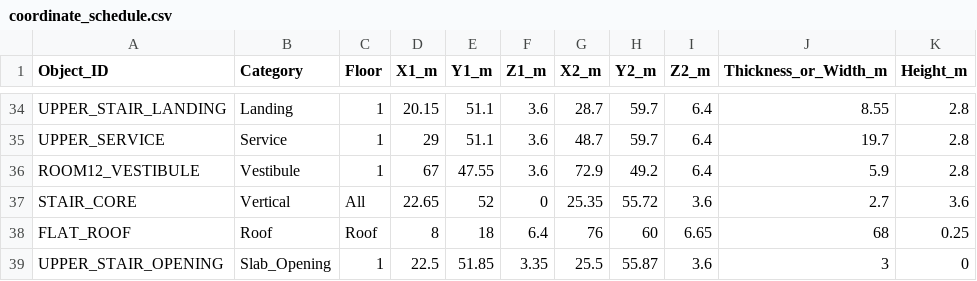
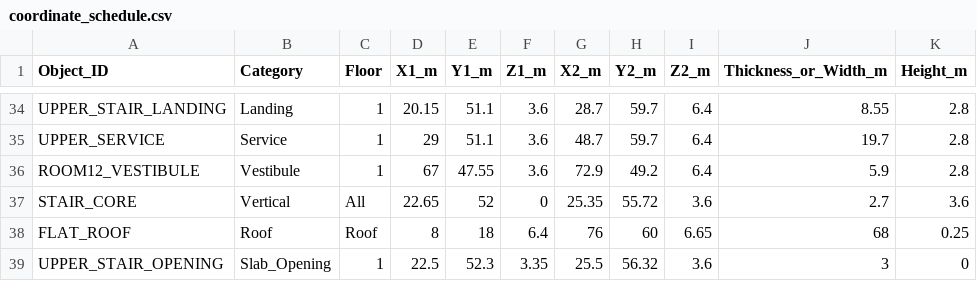
Before and after one commit to Haigone/UEFN-w-Kavasaki, a CSV file: Horror Motel Fable/coordinate_schedule.csv, drawn as a sheet; only a part is shown, gaps mark what is left out; the diff names each change by its address in the sheet, - before the commit and + after, or states it on an @@ line.

Commit message:
Align compatibility stairwell opening with final stair approach

```diff
--- a/Horror Motel Fable/coordinate_schedule.csv
+++ b/Horror Motel Fable/coordinate_schedule.csv
-E39 (Y1_m): 51.85
+E39 (Y1_m): 52.3
-H39 (Y2_m): 55.87
+H39 (Y2_m): 56.32
```
